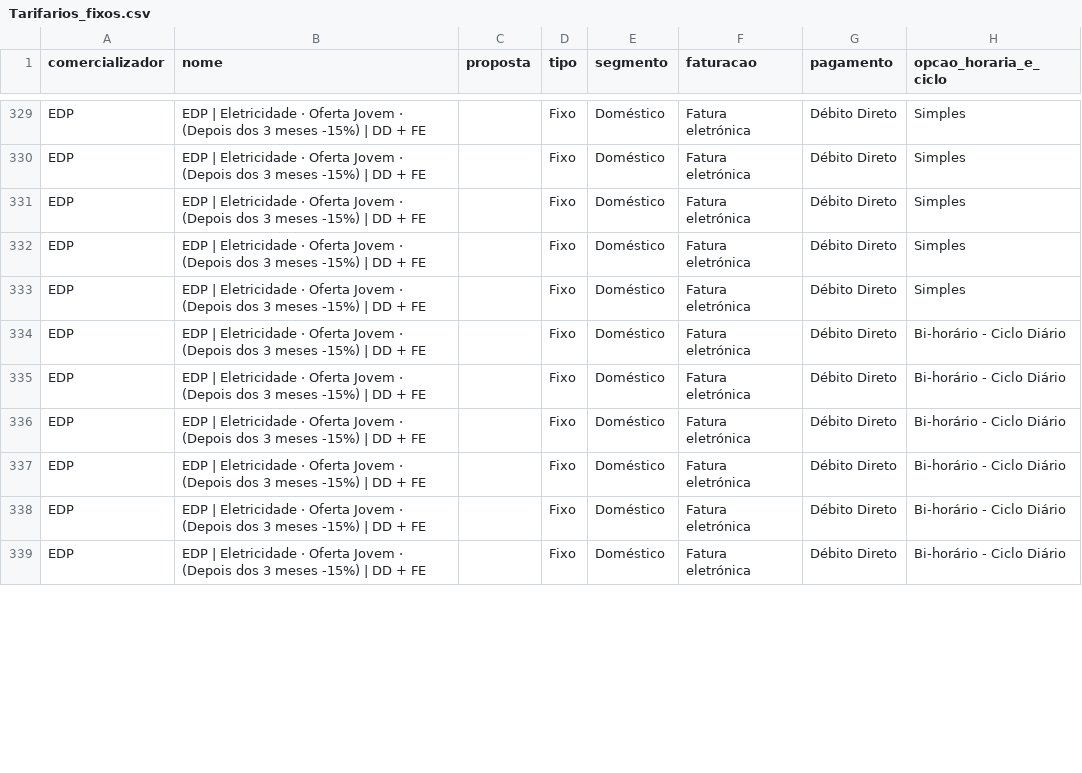
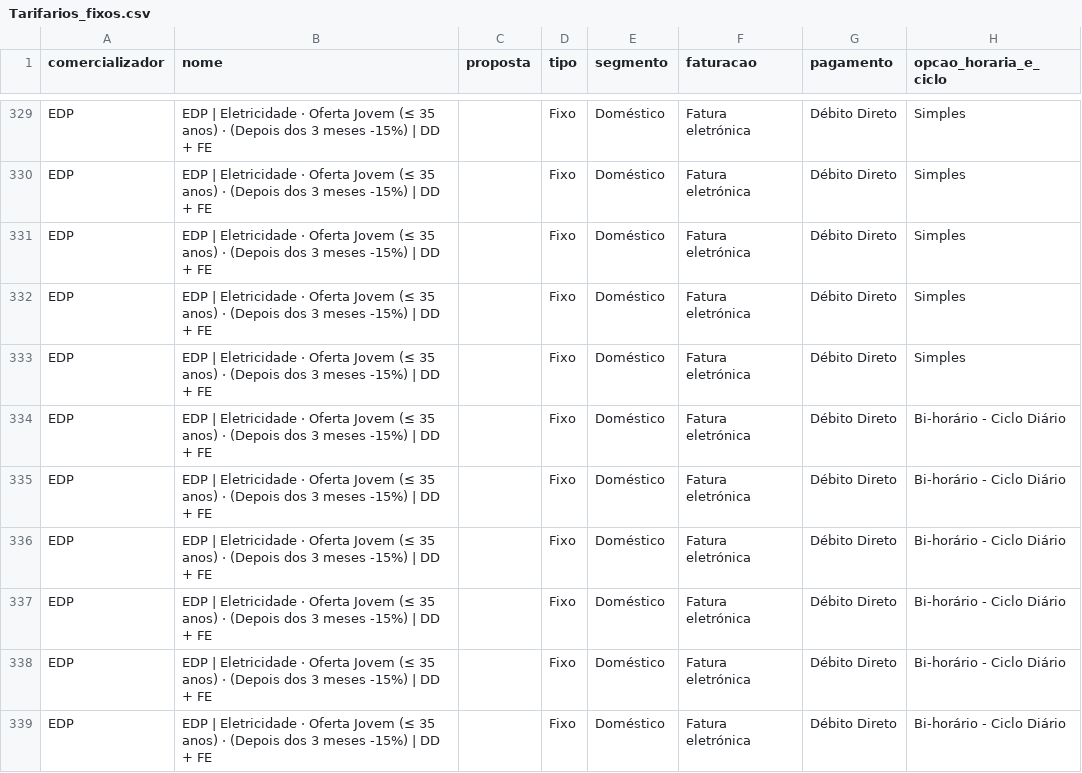
Before and after one commit to tiagofelicia/simulador-tarifarios-eletricidade, a CSV file: data/csv/Tarifarios_fixos.csv, drawn as a sheet; only a part is shown, gaps mark what is left out; the diff covers the shown part only; the diff names each change by its address in the sheet, - before the commit and + after, or states it on an @@ line.

```diff
--- a/data/csv/Tarifarios_fixos.csv
+++ b/data/csv/Tarifarios_fixos.csv
-B329:B339 (nome): …Oferta Jovem · (Depois…
+B329:B339 (nome): …Oferta Jovem (≤ 35 anos) · (Depois…
```
Also changed, not shown: 37 edited cells elsewhere in this file, data/csv/Constantes.csv, 4 other files.
